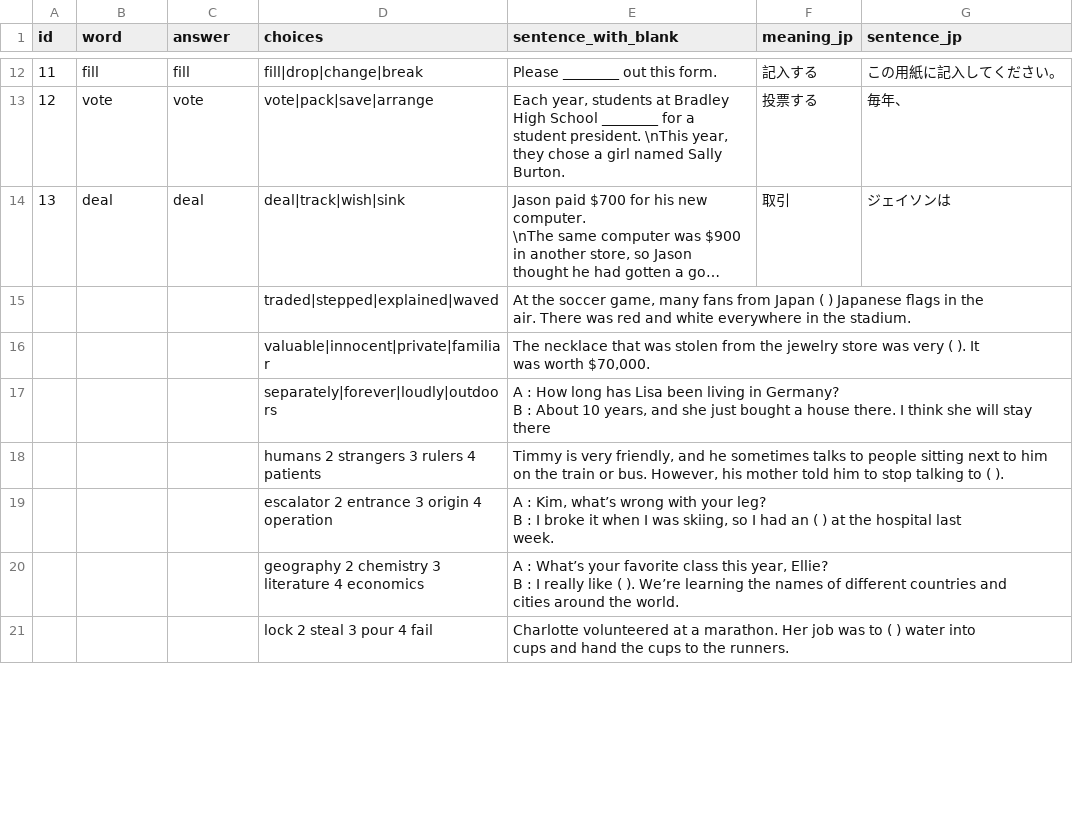
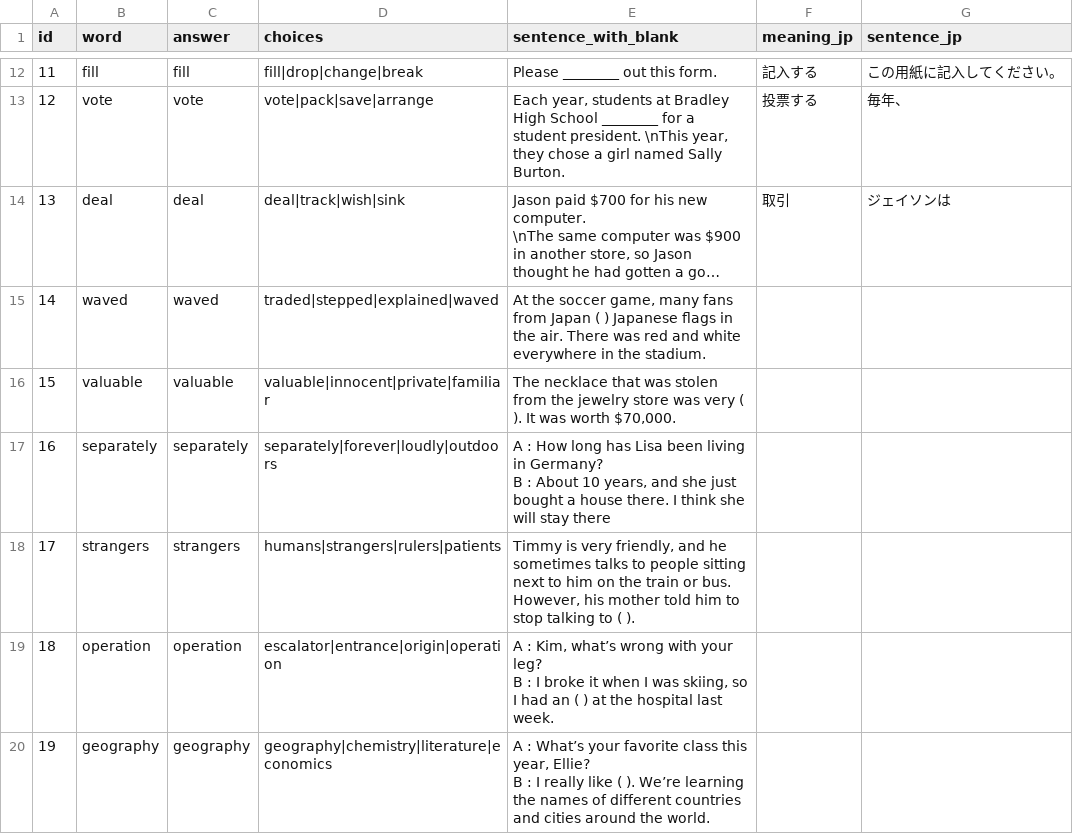
Before and after one commit to shaca-ij/eiken-quiz-app, a CSV file: words.csv, drawn as a sheet; only a part is shown, gaps mark what is left out; long unchanged cells end in …; removed rows and columns are numbered as before the commit, all else as after; ↵ is a line break in a cell; the diff covers the shown part only; the diff names each change by its address in the sheet, - before the commit and + after, or states it on an @@ line.

Commit message:
Add files via upload

```diff
--- a/words.csv
+++ b/words.csv
-row 15:  |  |  | traded|stepped|explained|waved | At the soccer game, many fans from Japan ( ) Japanese ﬂags in the ↵ air. There was red and white everywhere in the stadium.
-row 16:  |  |  | valuable|innocent|private|familiar | The necklace that was stolen from the jewelry store was very ( ). It ↵ was worth $70,000.
-row 17:  |  |  | separately|forever|loudly|outdoors | A : How long has Lisa been living in Germany? ↵ B : About 10 years, and she just bought a house there. I think she will stay there
-row 18:  |  |  | humans 2 strangers 3 rulers 4 patients | Timmy is very friendly, and he sometimes talks to people sitting next to him ↵ on the train or bus. However, his mother told him to stop talking to ( ).
-row 19:  |  |  | escalator 2 entrance 3 origin 4 operation | A : Kim, what’s wrong with your leg? ↵ B : I broke it when I was skiing, so I had an ( ) at the hospital last ↵ week.
-row 20:  |  |  | geography 2 chemistry 3 literature 4 economics | A : What’s your favorite class this year, Ellie? ↵ B : I really like ( ). We’re learning the names of different countries and ↵ cities around the world.
-row 21:  |  |  | lock 2 steal 3 pour 4 fail | Charlotte volunteered at a marathon. Her job was to ( ) water into ↵ cups and hand the cups to the runners.
+row 15: 14 | waved | waved | traded|stepped|explained|waved | At the soccer game, many fans from Japan ( ) Japanese ﬂags in the air. There was red and white everywhere in the stadium.
+row 16: 15 | valuable | valuable | valuable|innocent|private|familiar | The necklace that was stolen from the jewelry store was very ( ). It was worth $70,000.
+row 17: 16 | separately | separately | separately|forever|loudly|outdoors | A : How long has Lisa been living in Germany? ↵ B : About 10 years, and she just bought a house there. I think she will stay there
+row 18: 17 | strangers | strangers | humans|strangers|rulers|patients | Timmy is very friendly, and he sometimes talks to people sitting next to him on the train or bus. However, his mother told him to stop talking to ( ).
+row 19: 18 | operation | operation | escalator|entrance|origin|operation | A : Kim, what’s wrong with your leg? ↵ B : I broke it when I was skiing, so I had an ( ) at the hospital last week.
+row 20: 19 | geography | geography | geography|chemistry|literature|economics | A : What’s your favorite class this year, Ellie? ↵ B : I really like ( ). We’re learning the names of different countries and cities around the world.
```
Also changed, not shown: 1 added row and 18 edited cells elsewhere in this file.
